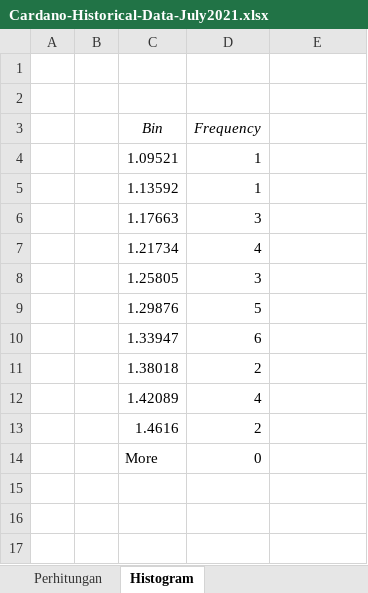
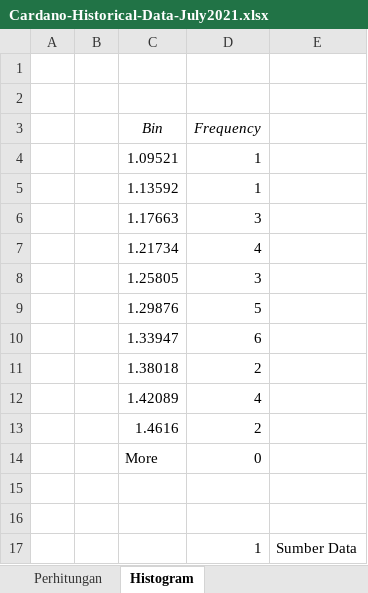
Before and after one commit to imzers/area-kecamatan-indonesia-2015, an Excel workbook: Cardano-Historical-Data-July2021.xlsx, sheet Histogram, drawn as a sheet; values as stored, in another font and other column widths than the file's, no borders; charts and pictures not drawn; the diff names each change by its address in the sheet, - before the commit and + after, or states it on an @@ line.

Commit message:
harus histogram

```diff
--- a/Cardano-Historical-Data-July2021.xlsx (sheet Histogram)
+++ b/Cardano-Historical-Data-July2021.xlsx (sheet Histogram)
+row 15: (empty)
+row 16: (empty)
+row 17:  |  |  | 1 | Sumber Data
```
Also changed, not shown: charts or pictures.
